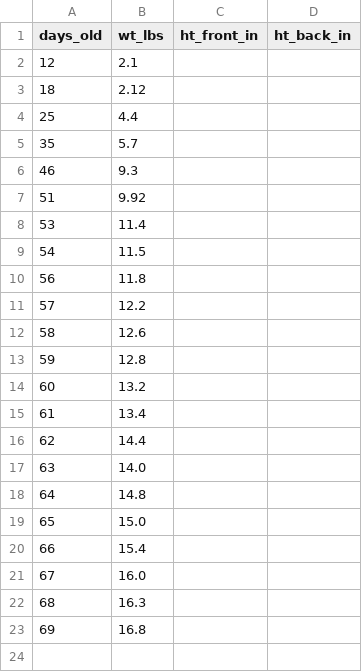
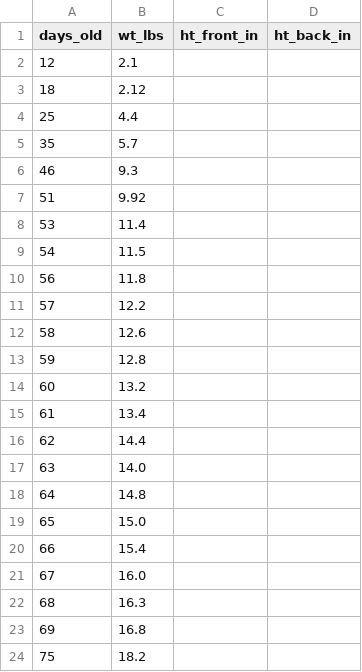
Before and after one commit to carter-allen/Boone, a CSV file: boone_growth_records.csv, drawn as a sheet; the diff names each change by its address in the sheet, - before the commit and + after, or states it on an @@ line.

```diff
--- a/boone_growth_records.csv
+++ b/boone_growth_records.csv
+row 24: 75 | 18.2
```
Also changed, not shown: 1 other file.
